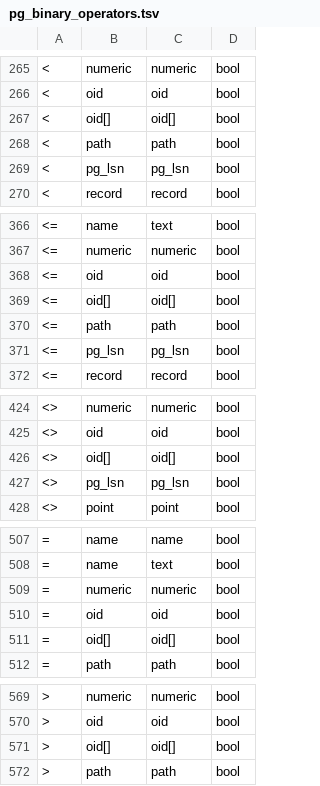
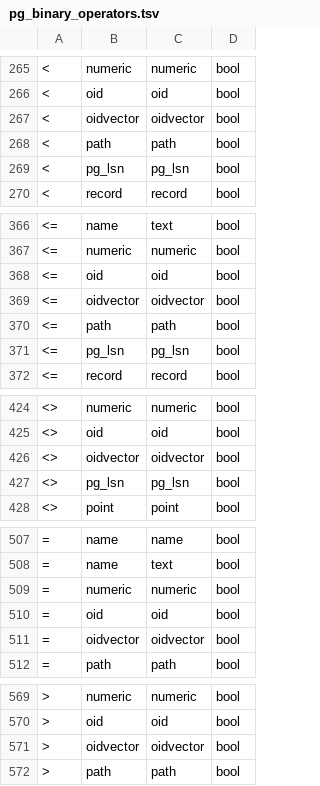
Before and after one commit to jdrumgoole/SecantusDB, a TSV file: crates/secantus-pgplan/src/pg_binary_operators.tsv, drawn as a sheet; only a part is shown, gaps mark what is left out; the diff covers the shown part only.

```diff
--- a/crates/secantus-pgplan/src/pg_binary_operators.tsv
+++ b/crates/secantus-pgplan/src/pg_binary_operators.tsv
@@ -266,3 +266,3 @@
 <	oid	oid	bool
-<	oid[]	oid[]	bool
+<	oidvector	oidvector	bool
 <	path	path	bool
@@ -368,3 +368,3 @@
 <=	oid	oid	bool
-<=	oid[]	oid[]	bool
+<=	oidvector	oidvector	bool
 <=	path	path	bool
@@ -425,3 +425,3 @@
 <>	oid	oid	bool
-<>	oid[]	oid[]	bool
+<>	oidvector	oidvector	bool
 <>	pg_lsn	pg_lsn	bool
@@ -510,3 +510,3 @@
 =	oid	oid	bool
-=	oid[]	oid[]	bool
+=	oidvector	oidvector	bool
 =	path	path	bool
@@ -570,3 +570,3 @@
 >	oid	oid	bool
->	oid[]	oid[]	bool
+>	oidvector	oidvector	bool
 >	path	path	bool
```
Also changed, not shown: 2 edited cells elsewhere in this file, crates/secantus-pgplan/src/pg_operator_functions.tsv, crates/secantus-pgplan/src/pg_proc_sigs.tsv, 7 other files.
